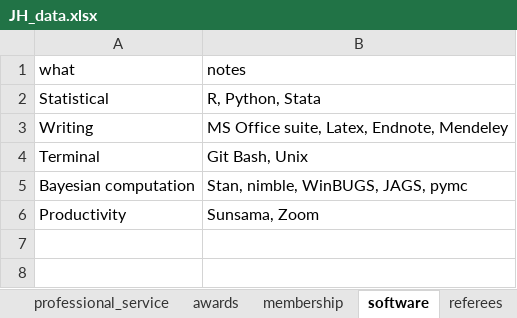
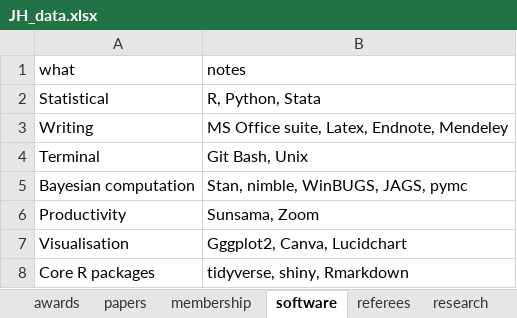
Before and after one commit to JamieHogg-depo/cv_rmarkdown, an Excel workbook: JH_data.xlsx, sheet software, drawn as a sheet; values as stored, in another font and other column widths than the file's, no borders; the diff names each change by its address in the sheet, - before the commit and + after, or states it on an @@ line.

```diff
--- a/JH_data.xlsx (sheet software)
+++ b/JH_data.xlsx (sheet software)
+sheet tab: papers
+row 7: Visualisation | Gggplot2, Canva, Lucidchart
+row 8: Core R packages | tidyverse, shiny, Rmarkdown
```
Also changed, not shown: sheet employment, sheet awards, sheet professional_service, sheet presentations, 2 other files.
